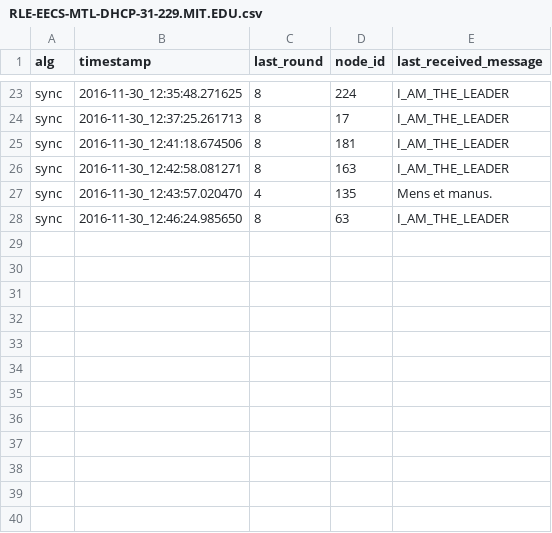
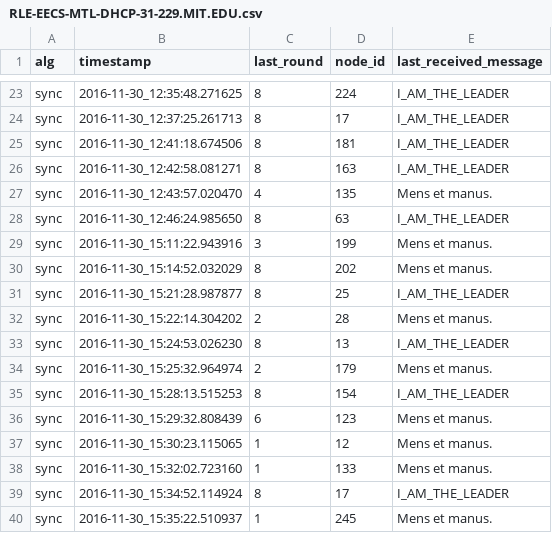
Before and after one commit to markatou/audiocom, a CSV file: RLE-EECS-MTL-DHCP-31-229.MIT.EDU.csv, drawn as a sheet; only a part is shown, gaps mark what is left out; the diff names each change by its address in the sheet, - before the commit and + after, or states it on an @@ line.

Commit message:
More data

```diff
--- a/RLE-EECS-MTL-DHCP-31-229.MIT.EDU.csv
+++ b/RLE-EECS-MTL-DHCP-31-229.MIT.EDU.csv
+row 29: sync | 2016-11-30_15:11:22.943916 | 3 | 199 | Mens et manus.
+row 30: sync | 2016-11-30_15:14:52.032029 | 8 | 202 | Mens et manus.
+row 31: sync | 2016-11-30_15:21:28.987877 | 8 | 25 | I_AM_THE_LEADER
+row 32: sync | 2016-11-30_15:22:14.304202 | 2 | 28 | Mens et manus.
+row 33: sync | 2016-11-30_15:24:53.026230 | 8 | 13 | I_AM_THE_LEADER
+row 34: sync | 2016-11-30_15:25:32.964974 | 2 | 179 | Mens et manus.
+row 35: sync | 2016-11-30_15:28:13.515253 | 8 | 154 | I_AM_THE_LEADER
+row 36: sync | 2016-11-30_15:29:32.808439 | 6 | 123 | Mens et manus.
+row 37: sync | 2016-11-30_15:30:23.115065 | 1 | 12 | Mens et manus.
+row 38: sync | 2016-11-30_15:32:02.723160 | 1 | 133 | Mens et manus.
+row 39: sync | 2016-11-30_15:34:52.114924 | 8 | 17 | I_AM_THE_LEADER
+row 40: sync | 2016-11-30_15:35:22.510937 | 1 | 245 | Mens et manus.
```
